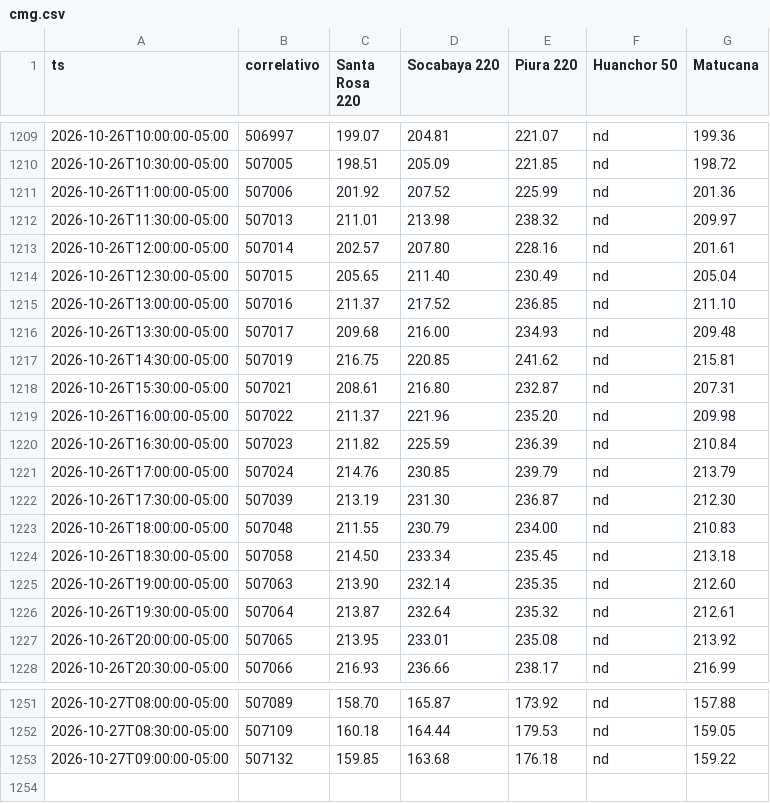
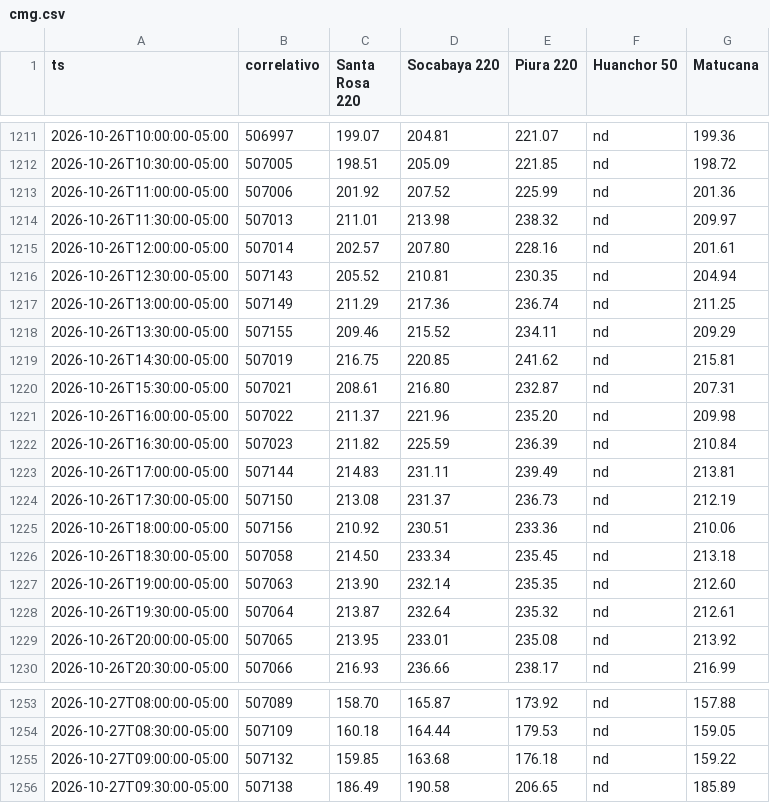
Before and after one commit to giordano1805-lab/Cmg-Rosa, a CSV file: data/cmg.csv, drawn as a sheet; only a part is shown, gaps mark what is left out; the diff covers the shown part only.

```diff
--- a/data/cmg.csv
+++ b/data/cmg.csv
@@ -1213,5 +1215,5 @@ ts,correlativo,Santa Rosa 220,Socabaya 220,Piura 220,Huanchor 50,Matucana
 2026-10-26T12:00:00-05:00,507014,202.57,207.80,228.16,nd,201.61
-2026-10-26T12:30:00-05:00,507015,205.65,211.40,230.49,nd,205.04
-2026-10-26T13:00:00-05:00,507016,211.37,217.52,236.85,nd,211.10
-2026-10-26T13:30:00-05:00,507017,209.68,216.00,234.93,nd,209.48
+2026-10-26T12:30:00-05:00,507143,205.52,210.81,230.35,nd,204.94
+2026-10-26T13:00:00-05:00,507149,211.29,217.36,236.74,nd,211.25
+2026-10-26T13:30:00-05:00,507155,209.46,215.52,234.11,nd,209.29
 2026-10-26T14:30:00-05:00,507019,216.75,220.85,241.62,nd,215.81
@@ -1220,5 +1222,5 @@ ts,correlativo,Santa Rosa 220,Socabaya 220,Piura 220,Huanchor 50,Matucana
 2026-10-26T16:30:00-05:00,507023,211.82,225.59,236.39,nd,210.84
-2026-10-26T17:00:00-05:00,507024,214.76,230.85,239.79,nd,213.79
-2026-10-26T17:30:00-05:00,507039,213.19,231.30,236.87,nd,212.30
-2026-10-26T18:00:00-05:00,507048,211.55,230.79,234.00,nd,210.83
+2026-10-26T17:00:00-05:00,507144,214.83,231.11,239.49,nd,213.81
+2026-10-26T17:30:00-05:00,507150,213.08,231.37,236.73,nd,212.19
+2026-10-26T18:00:00-05:00,507156,210.92,230.51,233.36,nd,210.06
 2026-10-26T18:30:00-05:00,507058,214.50,233.34,235.45,nd,213.18
@@ -1253 +1255,2 @@ ts,correlativo,Santa Rosa 220,Socabaya 220,Piura 220,Huanchor 50,Matucana
 2026-10-27T09:00:00-05:00,507132,159.85,163.68,176.18,nd,159.22
+2026-10-27T09:30:00-05:00,507138,186.49,190.58,206.65,nd,185.89
```
Also changed, not shown: 2 added rows and 50 edited cells elsewhere in this file, 1 other file.
